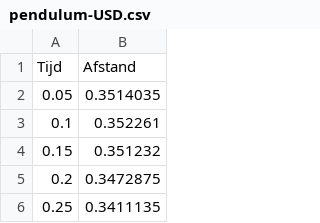
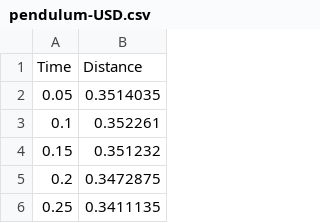
Before and after one commit to davidfokkema/GIREP-EPEC-25-workshop, a CSV file: docs/data/pendulum-USD.csv, drawn as a sheet; only a part is shown.

Commit message:
Translate column names

```diff
--- a/docs/data/pendulum-USD.csv
+++ b/docs/data/pendulum-USD.csv
@@ -1,2 +1,2 @@
-Tijd,Afstand
+Time,Distance
 0.05,0.3514035
```
